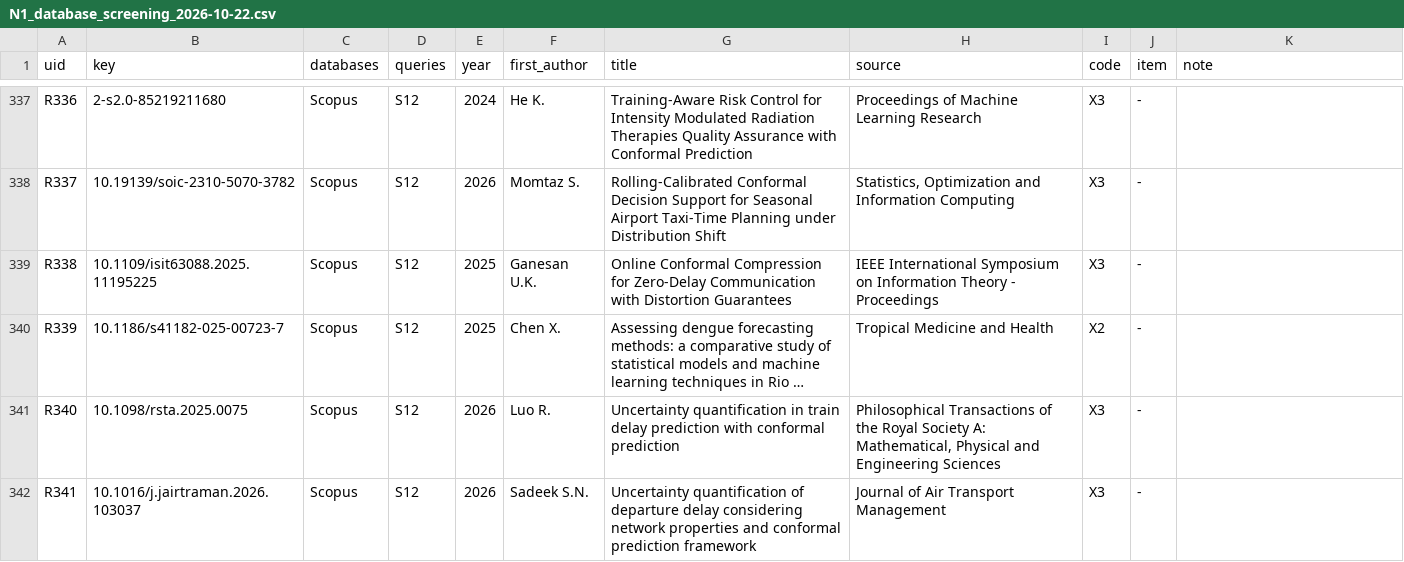
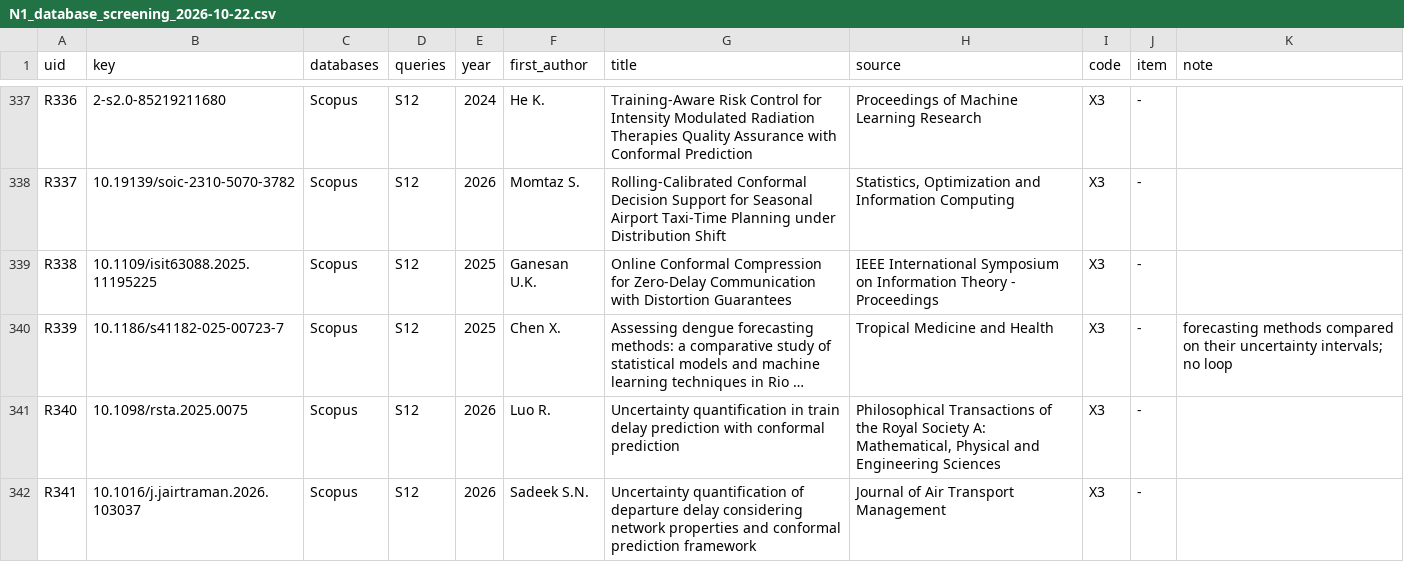
Before and after one commit to beebzy-droid/IPIS, a CSV file: docs/module1/sweep/N1_database_screening_2026-10-22.csv, drawn as a sheet; only a part is shown, gaps mark what is left out; long unchanged cells end in …; the diff covers the shown part only; the diff names each change by its address in the sheet, - before the commit and + after, or states it on an @@ line.

```diff
--- a/docs/module1/sweep/N1_database_screening_2026-10-22.csv
+++ b/docs/module1/sweep/N1_database_screening_2026-10-22.csv
-I340 (code): X2
+I340 (code): X3
-K340 (note): (empty)
+K340 (note): forecasting methods compared on their uncertainty intervals; no loop
```
Also changed, not shown: 14 edited cells elsewhere in this file, 18 other files.
